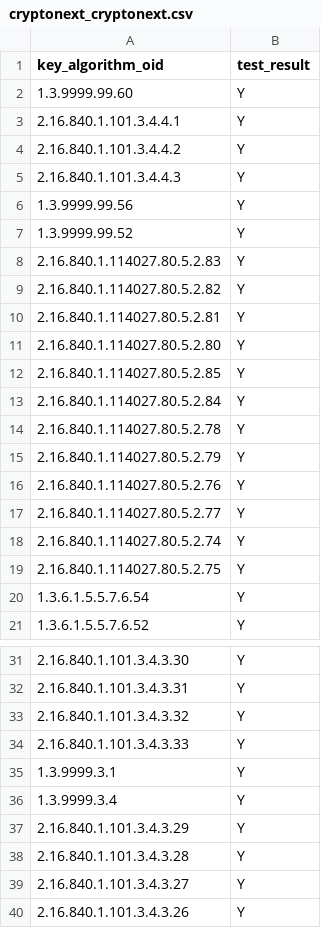
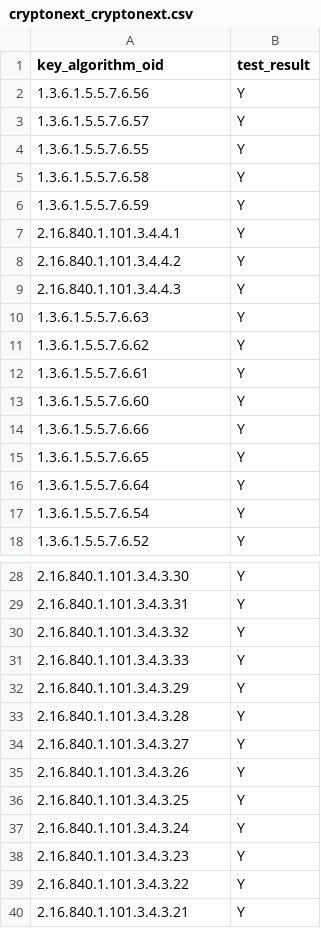
Before and after one commit to IETF-Hackathon/pqc-certificates, a CSV file: providers/cryptonext/compatMatrices/artifacts_cms_v3/cryptonext_cryptonext.csv, drawn as a sheet; only a part is shown, gaps mark what is left out; the shorter side is filled out with more unchanged rows.

```diff
--- a/providers/cryptonext/compatMatrices/artifacts_cms_v3/cryptonext_cryptonext.csv
+++ b/providers/cryptonext/compatMatrices/artifacts_cms_v3/cryptonext_cryptonext.csv
@@ -1,3 +1,7 @@
 key_algorithm_oid,test_result
-1.3.9999.99.60,Y
+1.3.6.1.5.5.7.6.56,Y
+1.3.6.1.5.5.7.6.57,Y
+1.3.6.1.5.5.7.6.55,Y
+1.3.6.1.5.5.7.6.58,Y
+1.3.6.1.5.5.7.6.59,Y
 2.16.840.1.101.3.4.4.1,Y
@@ -5,16 +9,9 @@ key_algorithm_oid,test_result
 2.16.840.1.101.3.4.4.3,Y
-1.3.9999.99.56,Y
-1.3.9999.99.52,Y
-2.16.840.1.114027.80.5.2.83,Y
-2.16.840.1.114027.80.5.2.82,Y
-2.16.840.1.114027.80.5.2.81,Y
-2.16.840.1.114027.80.5.2.80,Y
-2.16.840.1.114027.80.5.2.85,Y
-2.16.840.1.114027.80.5.2.84,Y
-2.16.840.1.114027.80.5.2.78,Y
-2.16.840.1.114027.80.5.2.79,Y
-2.16.840.1.114027.80.5.2.76,Y
-2.16.840.1.114027.80.5.2.77,Y
-2.16.840.1.114027.80.5.2.74,Y
-2.16.840.1.114027.80.5.2.75,Y
+1.3.6.1.5.5.7.6.63,Y
+1.3.6.1.5.5.7.6.62,Y
+1.3.6.1.5.5.7.6.61,Y
+1.3.6.1.5.5.7.6.60,Y
+1.3.6.1.5.5.7.6.66,Y
+1.3.6.1.5.5.7.6.65,Y
+1.3.6.1.5.5.7.6.64,Y
 1.3.6.1.5.5.7.6.54,Y
@@ -34,4 +31,2 @@ key_algorithm_oid,test_result
 2.16.840.1.101.3.4.3.33,Y
-1.3.9999.3.1,Y
-1.3.9999.3.4,Y
 2.16.840.1.101.3.4.3.29,Y
```
Also changed, not shown: providers/cryptonext/compatMatrices/artifacts_certs_r5/composite-kem-ref-impl_cryptonext.csv, providers/cryptonext/compatMatrices/artifacts_certs_r5/crypto4a_cryptonext.csv, 6 other files.
